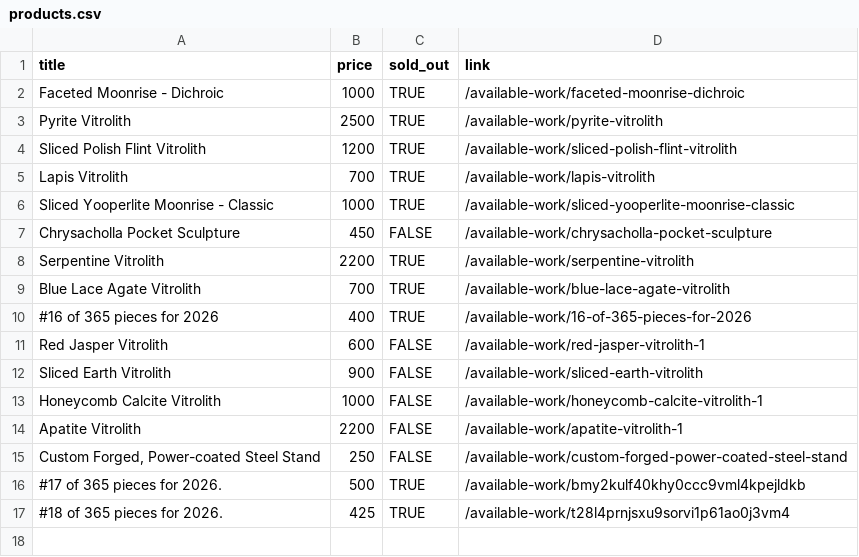
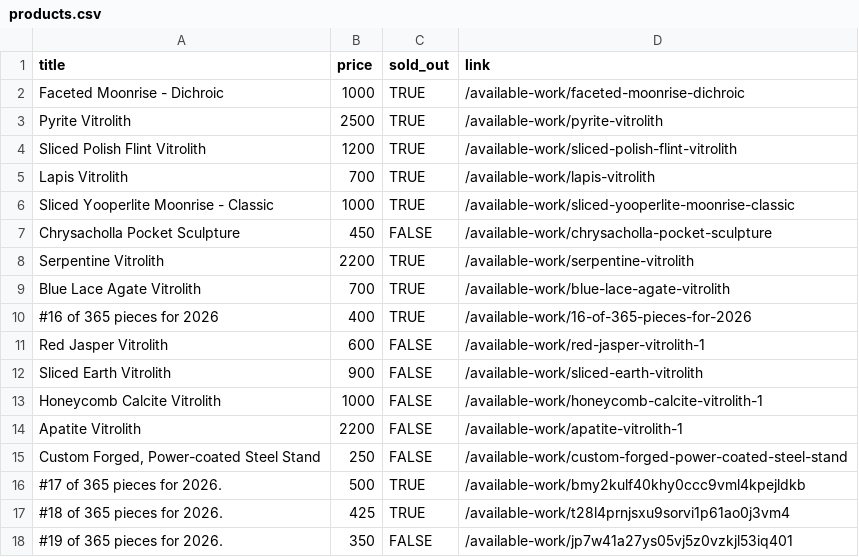
Before and after one commit to hadley/available-work, a CSV file: products.csv, drawn as a sheet; the diff names each change by its address in the sheet, - before the commit and + after, or states it on an @@ line.

Commit message:
https://github.com/hadley/available-work/actions/runs/21158795592

```diff
--- a/products.csv
+++ b/products.csv
+row 18: #19 of 365 pieces for 2026. | 350 | FALSE | /available-work/jp7w41a27ys05vj5z0vzkjl53iq401
```
